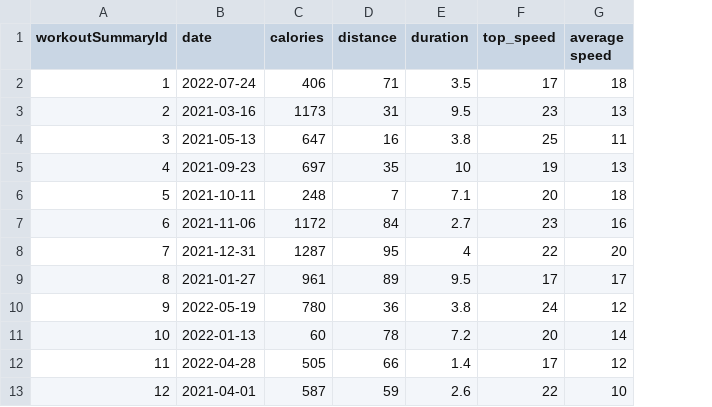
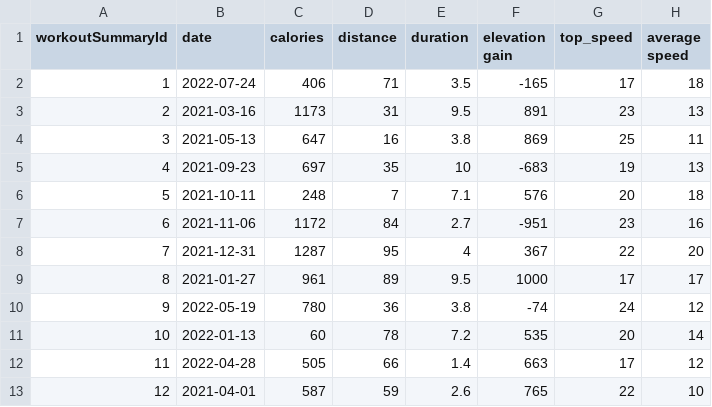
Before and after one commit to mauranpavan/comp354_app, a CSV file: web_interface/data/data.csv, drawn as a sheet; only a part is shown; the diff names each change by its address in the sheet, - before the commit and + after, or states it on an @@ line.

Commit message:
elevation gain metric added

```diff
--- a/web_interface/data/data.csv
+++ b/web_interface/data/data.csv
+column F (elevation gain), rows 2-13: -165 | 891 | 869 | -683 | 576 | -951 | 367 | 1000 | -74 | 535 | 663 | 765
```
Also changed, not shown: 2 other files.
